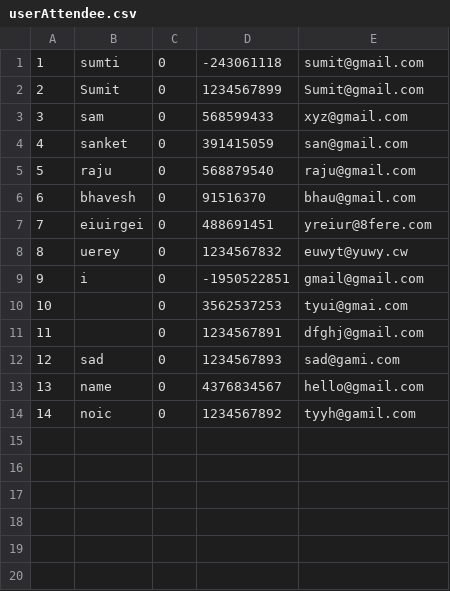
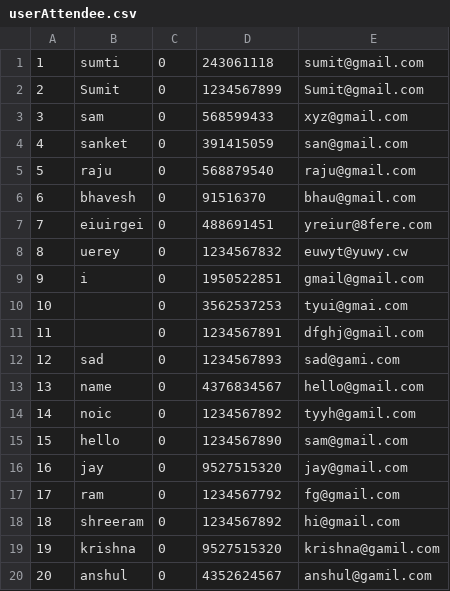
Before and after one commit to BhaveshGadling77/DSA_Project, a CSV file: Data/userAttendee.csv, drawn as a sheet.

```diff
--- a/Data/userAttendee.csv
+++ b/Data/userAttendee.csv
@@ -1,2 +1,2 @@
-1,sumti,0,-243061118,sumit@gmail.com
+1,sumti,0,243061118,sumit@gmail.com
 2,Sumit,0,1234567899,Sumit@gmail.com
@@ -8,3 +8,3 @@
 8,uerey,0,1234567832,euwyt@yuwy.cw
-9,i,0,-1950522851,gmail@gmail.com
+9,i,0,1950522851,gmail@gmail.com
 10,,0,3562537253,tyui@gmai.com
@@ -14 +14,7 @@
 14,noic,0,1234567892,tyyh@gamil.com
+15,hello,0,1234567890,sam@gmail.com
+16,jay,0,9527515320,jay@gmail.com
+17,ram,0,1234567792,fg@gmail.com
+18,shreeram,0,1234567892,hi@gmail.com
+19,krishna,0,9527515320,krishna@gamil.com
+20,anshul,0,4352624567,anshul@gamil.com
```
Also changed, not shown: Data/event_3.csv, Data/events.csv, 1 other file.
